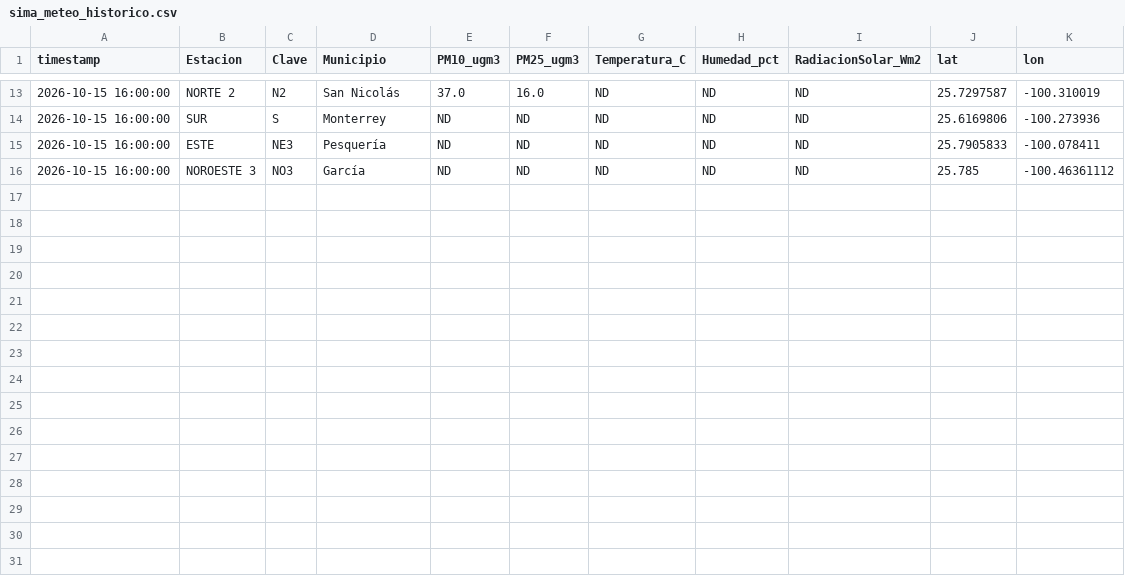
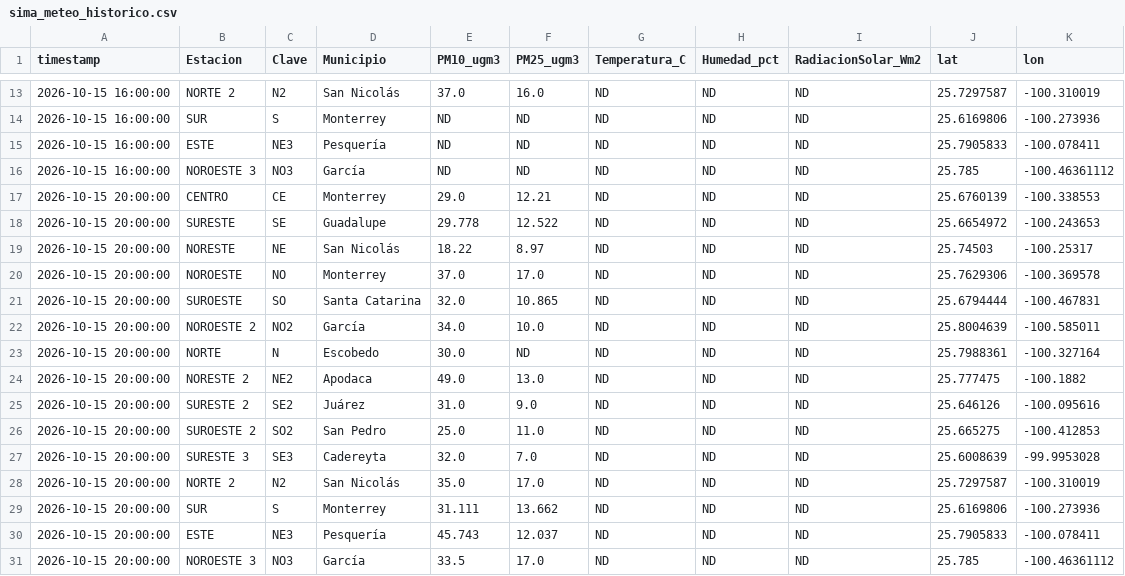
Before and after one commit to vasquez-roberto/capa_meteorologica, a CSV file: SIMA/sima_meteo_historico.csv, drawn as a sheet; only a part is shown, gaps mark what is left out.

Commit message:
Actualizando las rutas de SIMA

```diff
--- a/SIMA/sima_meteo_historico.csv
+++ b/SIMA/sima_meteo_historico.csv
@@ -16 +16,16 @@
 2026-10-15 16:00:00,NOROESTE 3,NO3,García,ND,ND,ND,ND,ND,25.785,-100.46361112
+2026-10-15 20:00:00,CENTRO,CE,Monterrey,29.0,12.21,ND,ND,ND,25.6760139,-100.338553
+2026-10-15 20:00:00,SURESTE,SE,Guadalupe,29.778,12.522,ND,ND,ND,25.6654972,-100.243653
+2026-10-15 20:00:00,NORESTE,NE,San Nicolás,18.22,8.97,ND,ND,ND,25.74503,-100.25317
+2026-10-15 20:00:00,NOROESTE,NO,Monterrey,37.0,17.0,ND,ND,ND,25.7629306,-100.369578
+2026-10-15 20:00:00,SUROESTE,SO,Santa Catarina,32.0,10.865,ND,ND,ND,25.6794444,-100.467831
+2026-10-15 20:00:00,NOROESTE 2,NO2,García,34.0,10.0,ND,ND,ND,25.8004639,-100.585011
+2026-10-15 20:00:00,NORTE,N,Escobedo,30.0,ND,ND,ND,ND,25.7988361,-100.327164
+2026-10-15 20:00:00,NORESTE 2,NE2,Apodaca,49.0,13.0,ND,ND,ND,25.777475,-100.1882
+2026-10-15 20:00:00,SURESTE 2,SE2,Juárez,31.0,9.0,ND,ND,ND,25.646126,-100.095616
+2026-10-15 20:00:00,SUROESTE 2,SO2,San Pedro,25.0,11.0,ND,ND,ND,25.665275,-100.412853
+2026-10-15 20:00:00,SURESTE 3,SE3,Cadereyta,32.0,7.0,ND,ND,ND,25.6008639,-99.9953028
+2026-10-15 20:00:00,NORTE 2,N2,San Nicolás,35.0,17.0,ND,ND,ND,25.7297587,-100.310019
+2026-10-15 20:00:00,SUR,S,Monterrey,31.111,13.662,ND,ND,ND,25.6169806,-100.273936
+2026-10-15 20:00:00,ESTE,NE3,Pesquería,45.743,12.037,ND,ND,ND,25.7905833,-100.078411
+2026-10-15 20:00:00,NOROESTE 3,NO3,García,33.5,17.0,ND,ND,ND,25.785,-100.46361112
```
Also changed, not shown: SIMA/sima_meteo_lecturas.csv, 5 other files.
